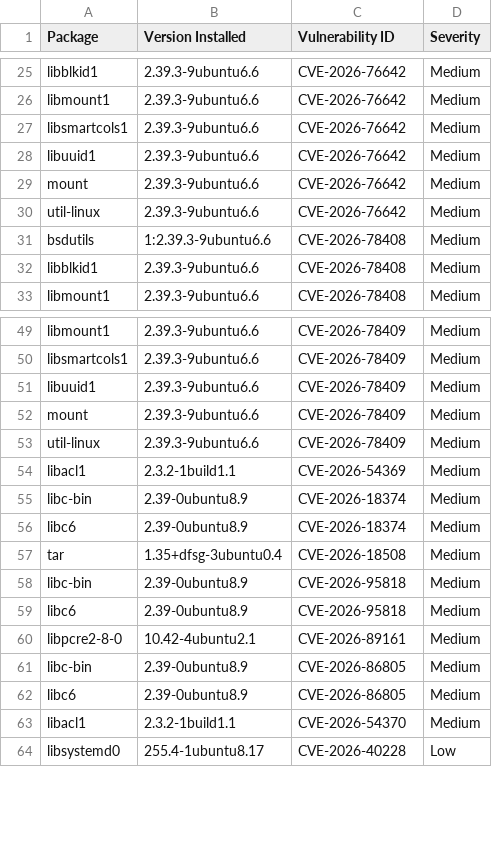
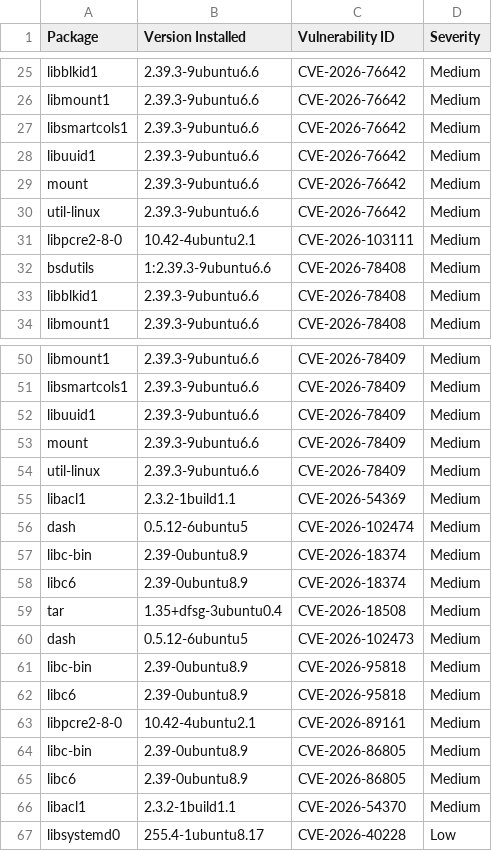
Before and after one commit to AnchorLayer/docker-baseimage-ubuntu, a CSV file: vuln-reports-noble/grype-report-noble.csv, drawn as a sheet; only a part is shown, gaps mark what is left out.

```diff
--- a/vuln-reports-noble/grype-report-noble.csv
+++ b/vuln-reports-noble/grype-report-noble.csv
@@ -30,2 +30,3 @@
 "util-linux","2.39.3-9ubuntu6.6","CVE-2026-76642","Medium"
+"libpcre2-8-0","10.42-4ubuntu2.1","CVE-2026-103111","Medium"
 "bsdutils","1:2.39.3-9ubuntu6.6","CVE-2026-78408","Medium"
@@ -54,2 +55,3 @@
 "libacl1","2.3.2-1build1.1","CVE-2026-54369","Medium"
+"dash","0.5.12-6ubuntu5","CVE-2026-102474","Medium"
 "libc-bin","2.39-0ubuntu8.9","CVE-2026-18374","Medium"
@@ -57,2 +59,3 @@
 "tar","1.35+dfsg-3ubuntu0.4","CVE-2026-18508","Medium"
+"dash","0.5.12-6ubuntu5","CVE-2026-102473","Medium"
 "libc-bin","2.39-0ubuntu8.9","CVE-2026-95818","Medium"
```
Also changed, not shown: vuln-reports-jammy/grype-report-jammy.csv, 11 other files.
